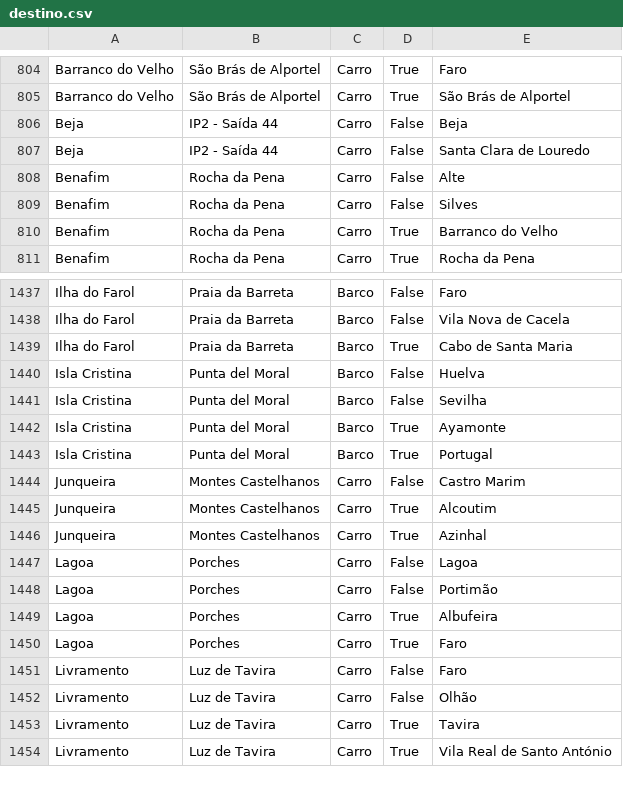
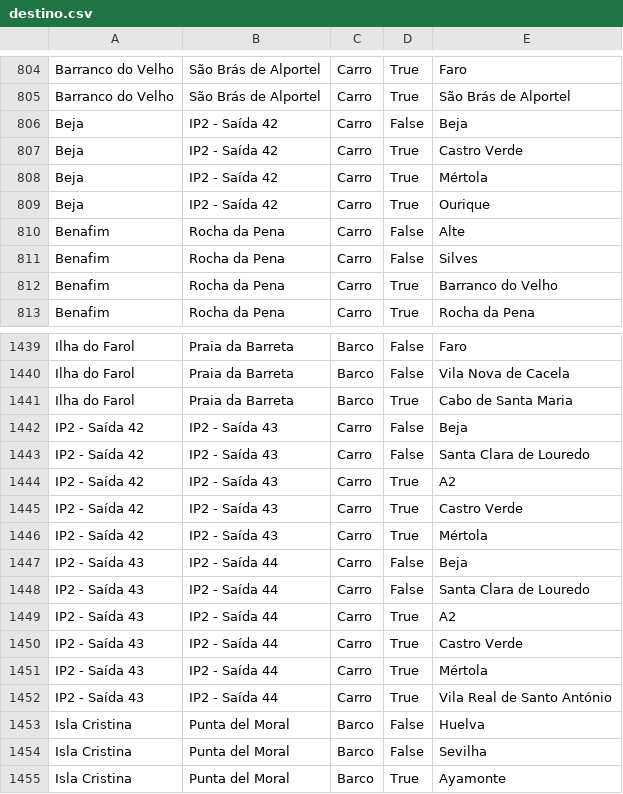
Before and after one commit to migueldgoncalves/Viajar, a CSV file: src/viajar/base_dados/destino.csv, drawn as a sheet; only a part is shown, gaps mark what is left out; the shorter side is filled out with more unchanged rows.

Commit message:
Novos locais em Beja

```diff
--- a/src/viajar/base_dados/destino.csv
+++ b/src/viajar/base_dados/destino.csv
@@ -805,4 +805,6 @@ Barranco do Velho,São Brás de Alportel,Carro,True,Faro
 Barranco do Velho,São Brás de Alportel,Carro,True,São Brás de Alportel
-Beja,IP2 - Saída 44,Carro,False,Beja
-Beja,IP2 - Saída 44,Carro,False,Santa Clara de Louredo
+Beja,IP2 - Saída 42,Carro,False,Beja
+Beja,IP2 - Saída 42,Carro,True,Castro Verde
+Beja,IP2 - Saída 42,Carro,True,Mértola
+Beja,IP2 - Saída 42,Carro,True,Ourique
 Benafim,Rocha da Pena,Carro,False,Alte
@@ -1439,2 +1441,13 @@ Ilha do Farol,Praia da Barreta,Barco,False,Vila Nova de Cacela
 Ilha do Farol,Praia da Barreta,Barco,True,Cabo de Santa Maria
+IP2 - Saída 42,IP2 - Saída 43,Carro,False,Beja
+IP2 - Saída 42,IP2 - Saída 43,Carro,False,Santa Clara de Louredo
+IP2 - Saída 42,IP2 - Saída 43,Carro,True,A2
+IP2 - Saída 42,IP2 - Saída 43,Carro,True,Castro Verde
+IP2 - Saída 42,IP2 - Saída 43,Carro,True,Mértola
+IP2 - Saída 43,IP2 - Saída 44,Carro,False,Beja
+IP2 - Saída 43,IP2 - Saída 44,Carro,False,Santa Clara de Louredo
+IP2 - Saída 43,IP2 - Saída 44,Carro,True,A2
+IP2 - Saída 43,IP2 - Saída 44,Carro,True,Castro Verde
+IP2 - Saída 43,IP2 - Saída 44,Carro,True,Mértola
+IP2 - Saída 43,IP2 - Saída 44,Carro,True,Vila Real de Santo António
 Isla Cristina,Punta del Moral,Barco,False,Huelva
```
Also changed, not shown: src/viajar/base_dados/ligacao.csv, src/viajar/base_dados/local.csv, 1 other file.
